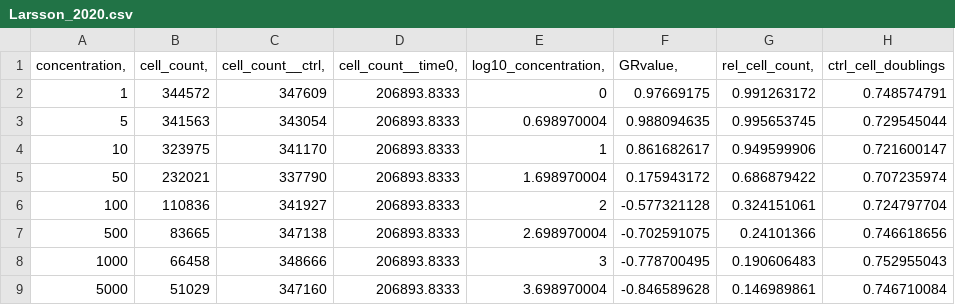
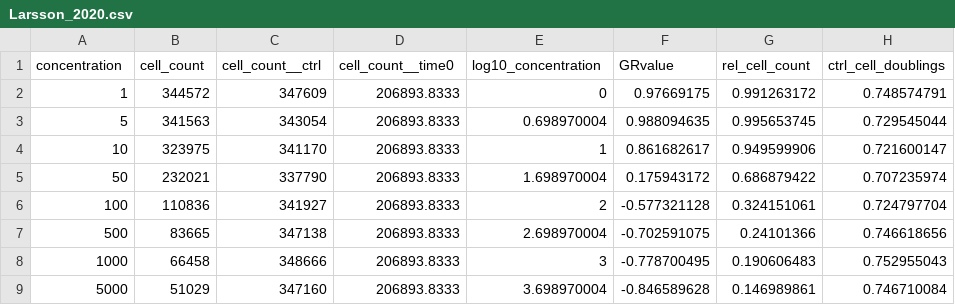
Before and after one commit to laurenpmarazzi/PhysiPKPD, a CSV file: HCC38_cisplatin/Larsson_2020.csv, drawn as a sheet.

Commit message:
Update Larsson_2020.csv
fixing commas

```diff
--- a/HCC38_cisplatin/Larsson_2020.csv
+++ b/HCC38_cisplatin/Larsson_2020.csv
@@ -1,2 +1,2 @@
-concentration,	cell_count,	cell_count__ctrl,	cell_count__time0,	log10_concentration,	GRvalue,	rel_cell_count,	ctrl_cell_doublings
+concentration	cell_count	cell_count__ctrl	cell_count__time0	log10_concentration	GRvalue	rel_cell_count	ctrl_cell_doublings
 1	344572	347609	206893.8333	0	0.97669175	0.991263172	0.748574791
```
